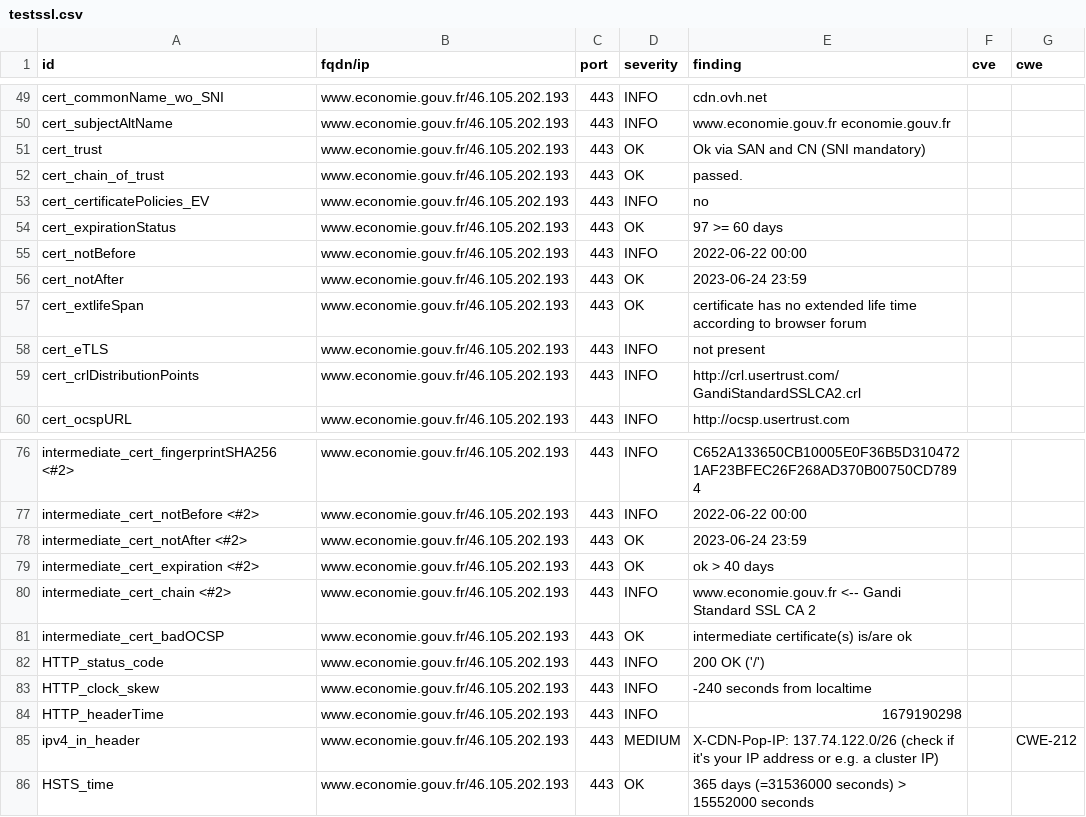
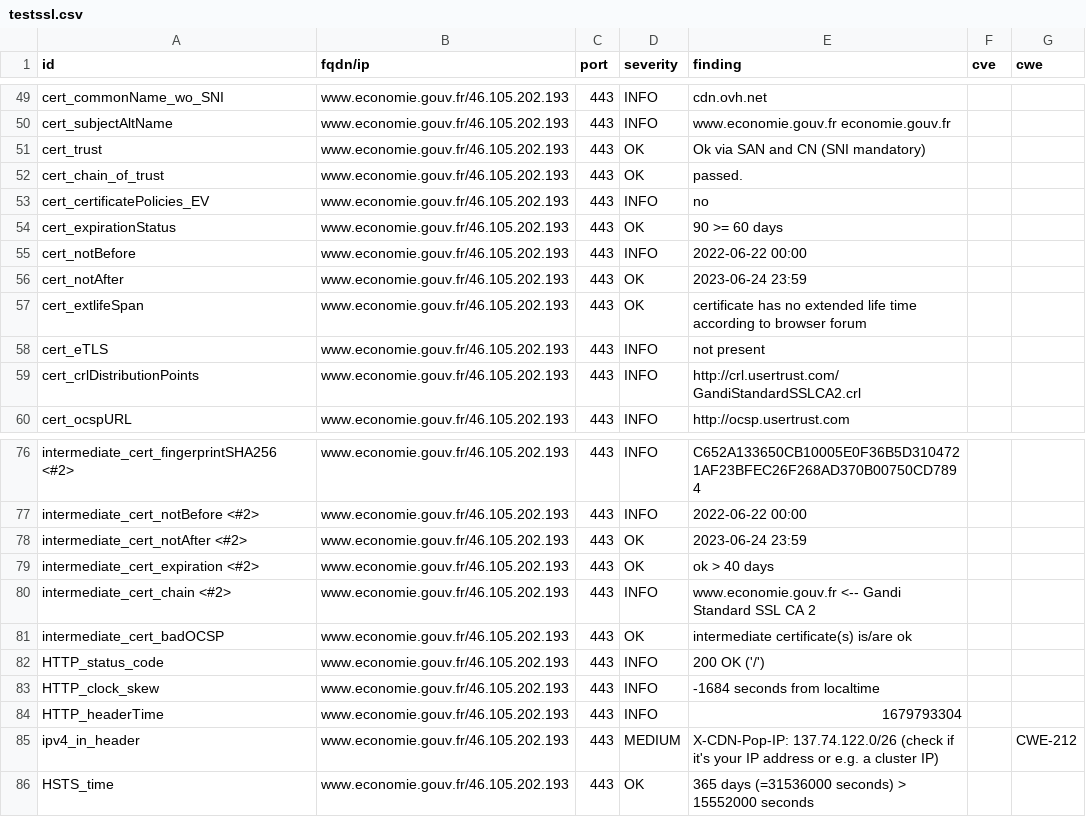
Before and after one commit to mactimebatn/dashloard, a CSV file: results/aHR0cHM6Ly93d3cuZWNvbm9taWUuZ291di5mcg==/testssl.csv, drawn as a sheet; only a part is shown, gaps mark what is left out.

```diff
--- a/results/aHR0cHM6Ly93d3cuZWNvbm9taWUuZ291di5mcg==/testssl.csv
+++ b/results/aHR0cHM6Ly93d3cuZWNvbm9taWUuZ291di5mcg==/testssl.csv
@@ -53,3 +53,3 @@
 "cert_certificatePolicies_EV","www.economie.gouv.fr/46.105.202.193","443","INFO","no","",""
-"cert_expirationStatus","www.economie.gouv.fr/46.105.202.193","443","OK","97 >= 60 days","",""
+"cert_expirationStatus","www.economie.gouv.fr/46.105.202.193","443","OK","90 >= 60 days","",""
 "cert_notBefore","www.economie.gouv.fr/46.105.202.193","443","INFO","2022-06-22 00:00","",""
@@ -82,4 +82,4 @@
 "HTTP_status_code","www.economie.gouv.fr/46.105.202.193","443","INFO","200 OK ('/')","",""
-"HTTP_clock_skew","www.economie.gouv.fr/46.105.202.193","443","INFO","-240 seconds from localtime","",""
-"HTTP_headerTime","www.economie.gouv.fr/46.105.202.193","443","INFO","1679190298","",""
+"HTTP_clock_skew","www.economie.gouv.fr/46.105.202.193","443","INFO","-1684 seconds from localtime","",""
+"HTTP_headerTime","www.economie.gouv.fr/46.105.202.193","443","INFO","1679793304","",""
 "ipv4_in_header","www.economie.gouv.fr/46.105.202.193","443","MEDIUM","X-CDN-Pop-IP: 137.74.122.0/26 (check if it's your IP address or e.g. a cluster IP)","","CWE-212"
```
Also changed, not shown: 13 other files.
